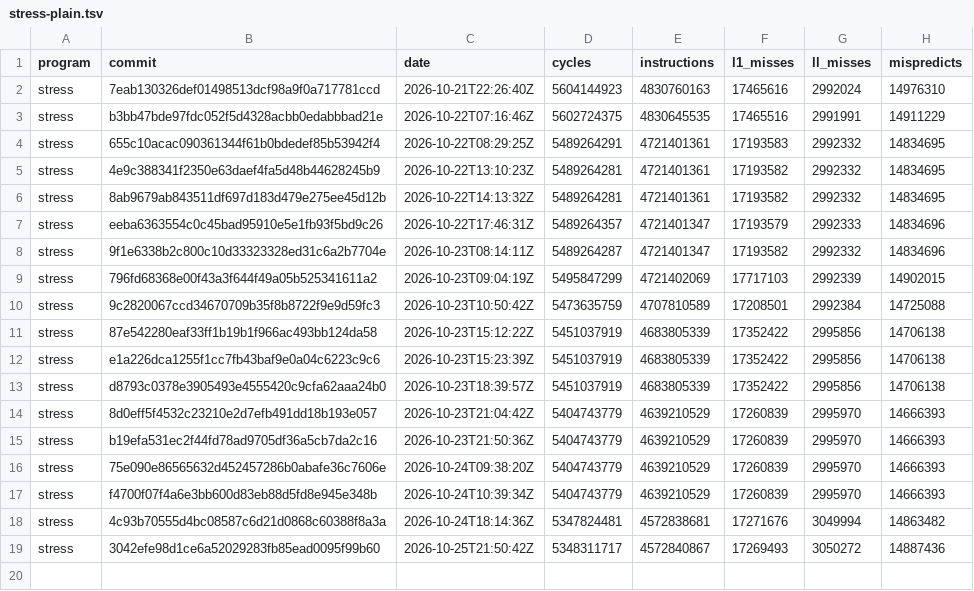
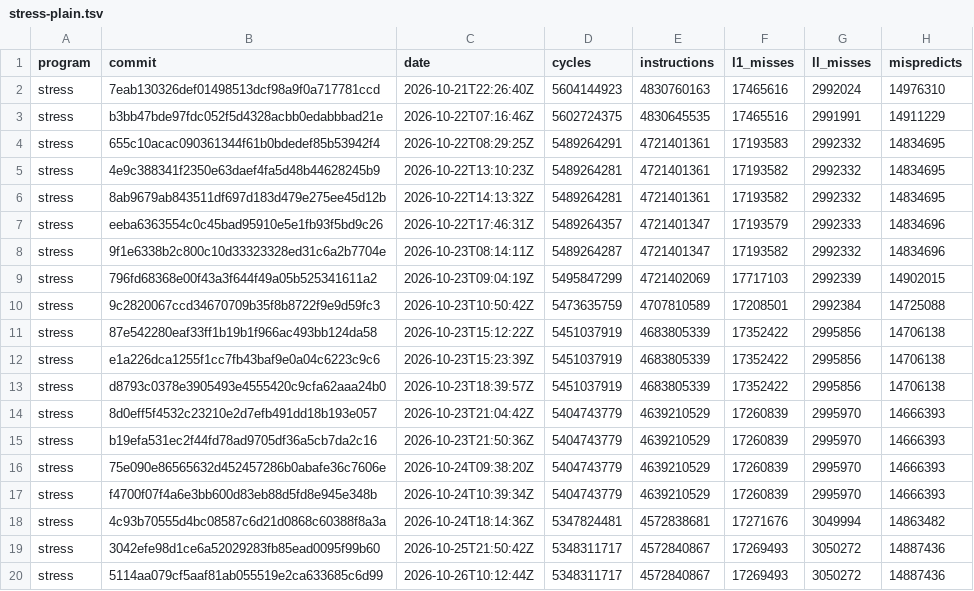
Before and after one commit to zane-lang/compiler, a TSV file: stress-plain.tsv, drawn as a sheet; the diff names each change by its address in the sheet, - before the commit and + after, or states it on an @@ line.

```diff
--- a/stress-plain.tsv
+++ b/stress-plain.tsv
+row 20: stress | 5114aa079cf5aaf81ab055519e2ca633685c6d99 | 2026-10-26T10:12:44Z | 5348311717 | 4572840867 | 17269493 | 3050272 | 14887436
```
Also changed, not shown: latest.tsv, stress-tiered.tsv, 1 other file.
